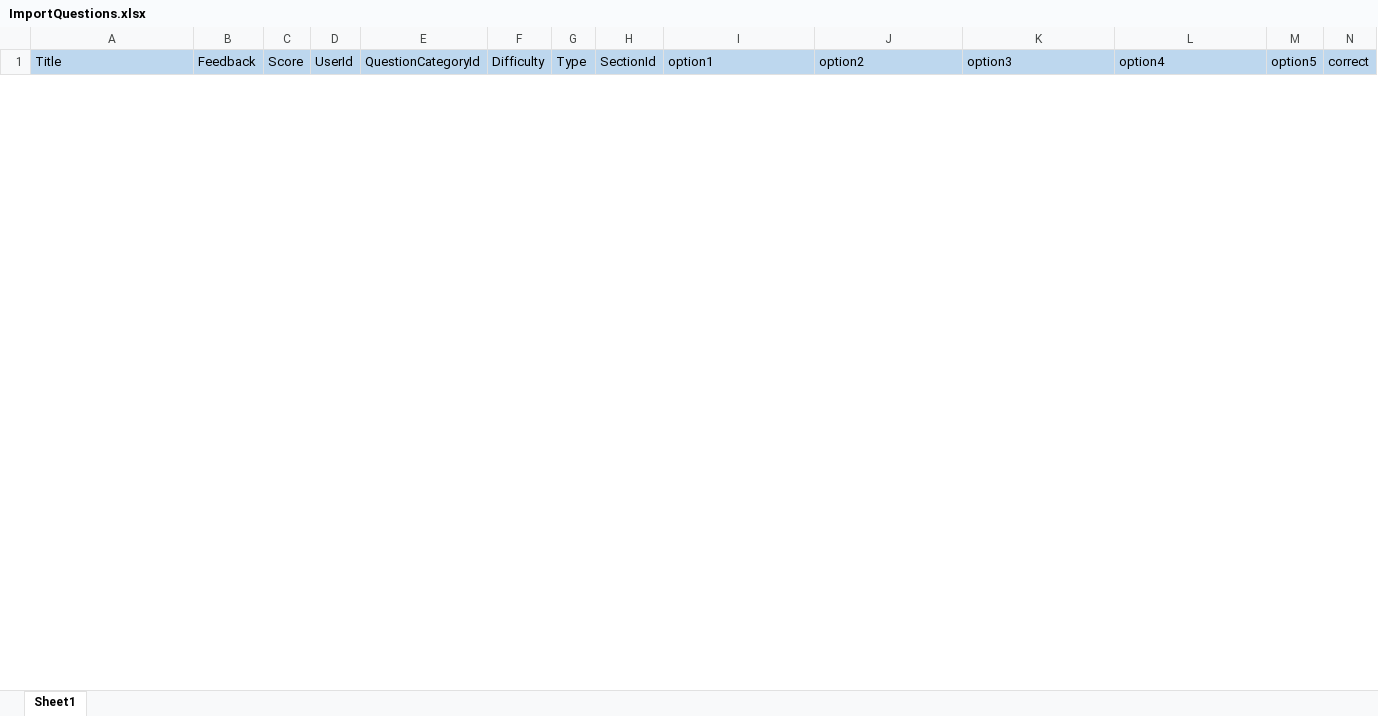
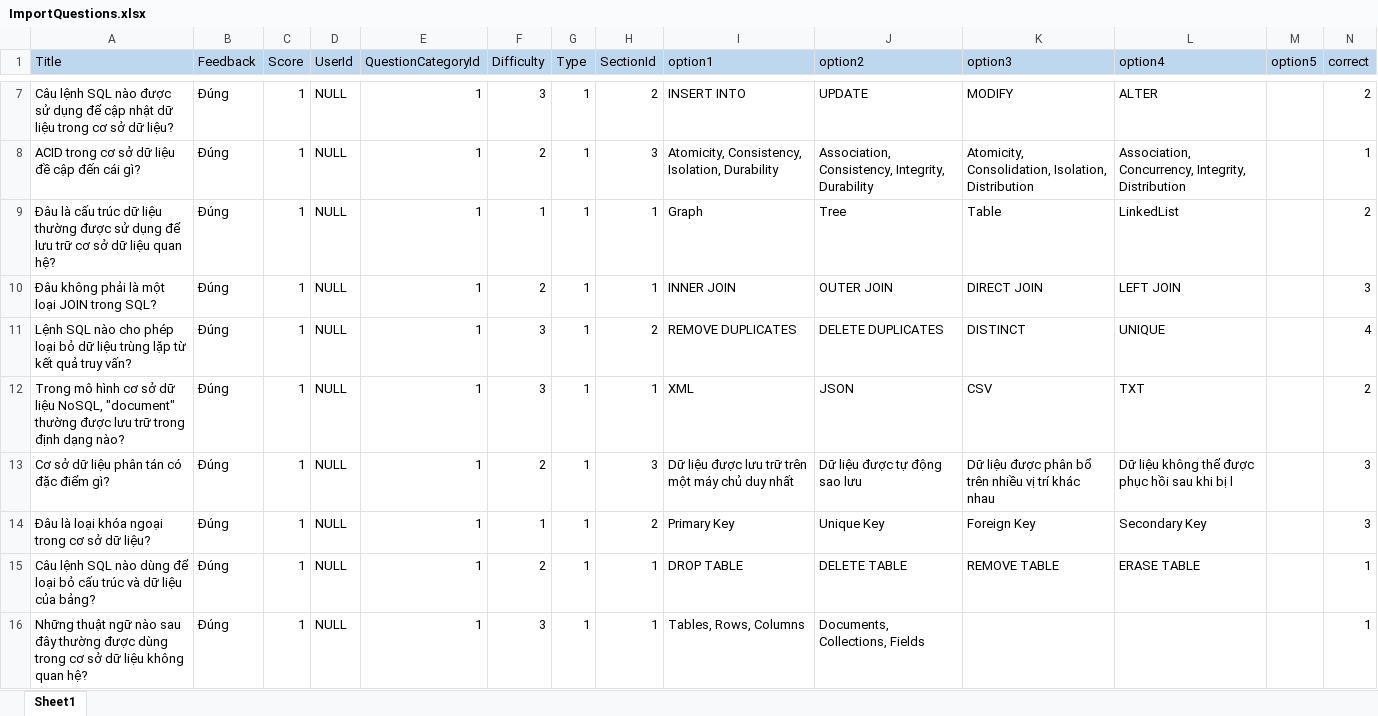
Before and after one commit to luyenhaidangit/utehy-database-course-portal-client, an Excel workbook: src/assets/files/ImportQuestions.xlsx, sheet Sheet1, drawn as a sheet; only a part is shown, gaps mark what is left out; values as stored, in another font and other column widths than the file's, no borders; the diff covers the shown part only; the diff names each change by its address in the sheet, - before the commit and + after, or states it on an @@ line.

```diff
--- a/src/assets/files/ImportQuestions.xlsx (sheet Sheet1)
+++ b/src/assets/files/ImportQuestions.xlsx (sheet Sheet1)
+row 7: Câu lệnh SQL nào được sử dụng để cập nhật dữ liệu trong cơ sở dữ liệu? | Đúng | 1 | NULL | 1 | 3 | 1 | 2 | INSERT INTO | UPDATE | MODIFY | ALTER |  | 2
+row 8: ACID trong cơ sở dữ liệu đề cập đến cái gì? | Đúng | 1 | NULL | 1 | 2 | 1 | 3 | Atomicity, Consistency, Isolation, Durability | Association, Consistency, Integrity, Durability | Atomicity, Consolidation, Isolation, Distribution | Association, Concurrency, Integrity, Distribution |  | 1
+row 9: Đâu là cấu trúc dữ liệu thường được sử dụng để lưu trữ cơ sở dữ liệu quan hệ? | Đúng | 1 | NULL | 1 | 1 | 1 | 1 | Graph | Tree | Table | LinkedList |  | 2
+row 10: Đâu không phải là một loại JOIN trong SQL? | Đúng | 1 | NULL | 1 | 2 | 1 | 1 | INNER JOIN | OUTER JOIN | DIRECT JOIN | LEFT JOIN |  | 3
+row 11: Lệnh SQL nào cho phép loại bỏ dữ liệu trùng lặp từ kết quả truy vấn? | Đúng | 1 | NULL | 1 | 3 | 1 | 2 | REMOVE DUPLICATES | DELETE DUPLICATES | DISTINCT | UNIQUE |  | 4
+row 12: Trong mô hình cơ sở dữ liệu NoSQL, "document" thường được lưu trữ trong định dạng nào? | Đúng | 1 | NULL | 1 | 3 | 1 | 1 | XML | JSON | CSV | TXT |  | 2
+row 13: Cơ sở dữ liệu phân tán có đặc điểm gì? | Đúng | 1 | NULL | 1 | 2 | 1 | 3 | Dữ liệu được lưu trữ trên một máy chủ duy nhất | Dữ liệu được tự động sao lưu | Dữ liệu được phân bổ trên nhiều vị trí khác nhau | Dữ liệu không thể được phục hồi sau khi bị l |  | 3
+row 14: Đâu là loại khóa ngoại trong cơ sở dữ liệu? | Đúng | 1 | NULL | 1 | 1 | 1 | 2 | Primary Key | Unique Key | Foreign Key | Secondary Key |  | 3
+row 15: Câu lệnh SQL nào dùng để loại bỏ cấu trúc và dữ liệu của bảng? | Đúng | 1 | NULL | 1 | 2 | 1 | 1 | DROP TABLE | DELETE TABLE | REMOVE TABLE | ERASE TABLE |  | 1
+row 16: Những thuật ngữ nào sau đây thường được dùng trong cơ sở dữ liệu không quan hệ? | Đúng | 1 | NULL | 1 | 3 | 1 | 1 | Tables, Rows, Columns | Documents, Collections, Fields |  |  |  | 1
```
Also changed, not shown: 5 added rows and 4 removed rows elsewhere in this sheet, 2 other files.
